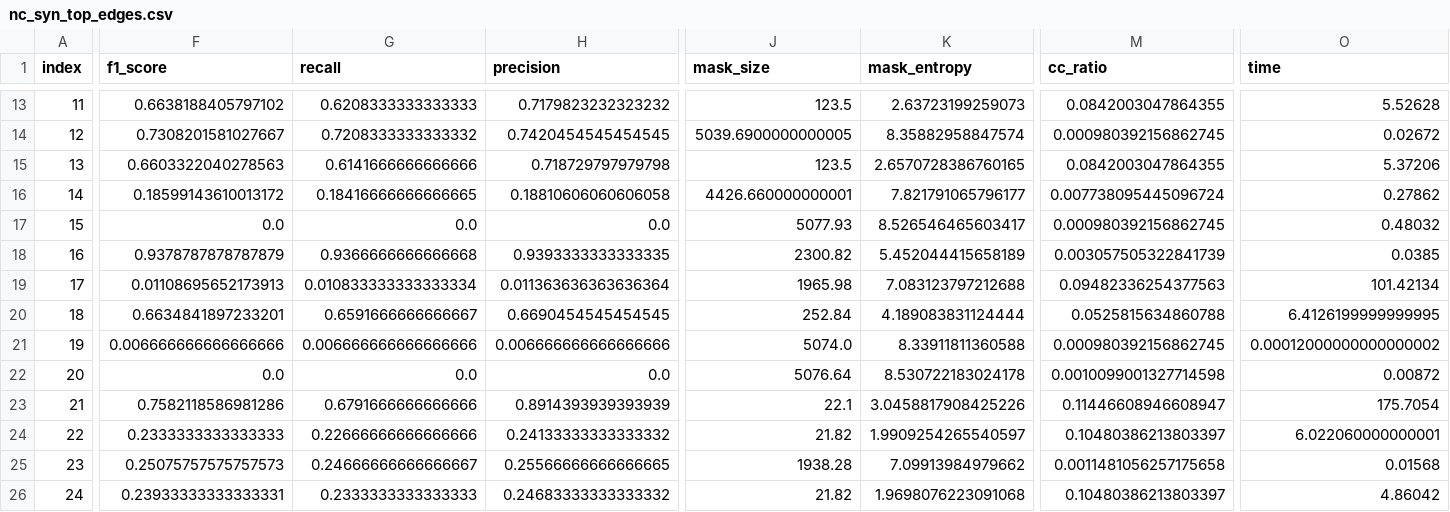
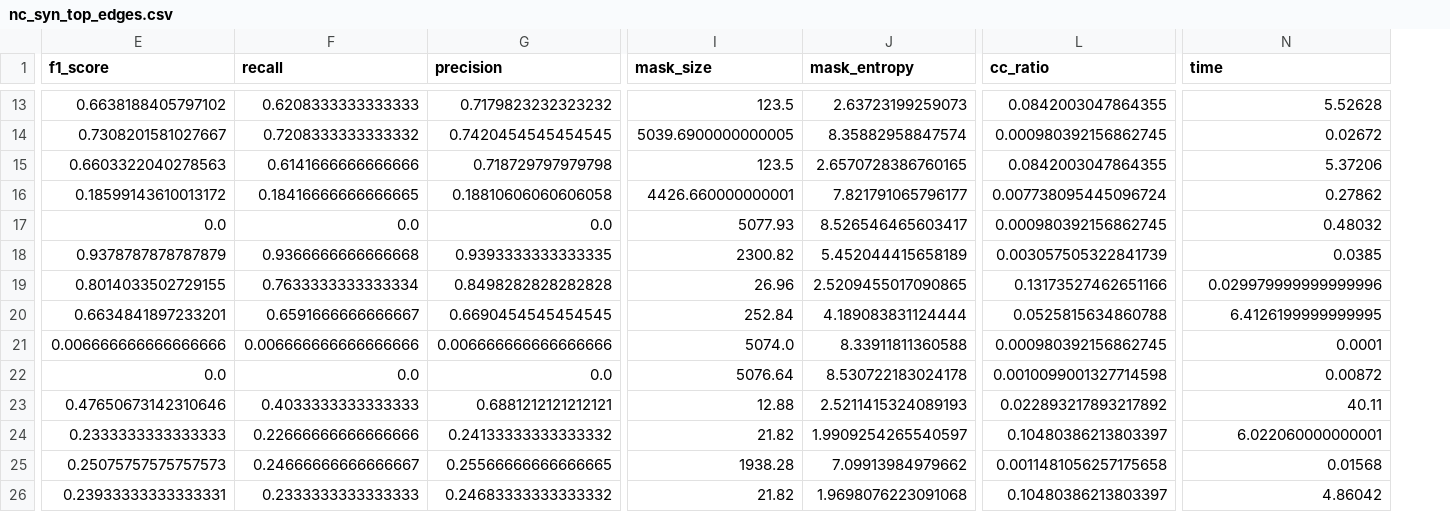
Before and after one commit to GraphFramEx/graphframex, a CSV file: csv/node_classification/syn/topk/nc_syn_top_edges.csv, drawn as a sheet; only a part is shown, gaps mark what is left out; removed rows and columns are numbered as before the commit, all else as after; the diff covers the shown part only; the diff names each change by its address in the sheet, - before the commit and + after, or states it on an @@ line.

```diff
--- a/csv/node_classification/syn/topk/nc_syn_top_edges.csv
+++ b/csv/node_classification/syn/topk/nc_syn_top_edges.csv
-column A (index), rows 13-26: 11 | 12 | 13 | 14 | 15 | 16 | 17 | 18 | 19 | 20 | 21 | 22 | 23 | 24
-E19 (f1_score): 0.01108695652173913
+E19 (f1_score): 0.8014033502729155
-F19 (recall): 0.010833333333333334
+F19 (recall): 0.7633333333333334
-G19 (precision): 0.011363636363636364
+G19 (precision): 0.8498282828282828
-I19 (mask_size): 1965.98
+I19 (mask_size): 26.96
-J19 (mask_entropy): 7.083123797212688
+J19 (mask_entropy): 2.5209455017090865
-L19 (cc_ratio): 0.09482336254377563
+L19 (cc_ratio): 0.13173527462651166
-N19 (time): 101.42134
+N19 (time): 0.029979999999999996
-N21 (time): 0.00012000000000000002
+N21 (time): 0.0001
-E23 (f1_score): 0.7582118586981286
+E23 (f1_score): 0.47650673142310646
-F23 (recall): 0.6791666666666666
+F23 (recall): 0.4033333333333333
-G23 (precision): 0.8914393939393939
+G23 (precision): 0.6881212121212121
-I23 (mask_size): 22.1
+I23 (mask_size): 12.88
-J23 (mask_entropy): 3.0458817908425226
+J23 (mask_entropy): 2.5211415324089193
-L23 (cc_ratio): 0.11446608946608947
+L23 (cc_ratio): 0.022893217893217892
-N23 (time): 175.7054
+N23 (time): 40.11
```
Also changed, not shown: 68 edited cells elsewhere in this file, csv/node_classification/syn/topk/nc_syn_topk_5expe.csv, 13 other files.
